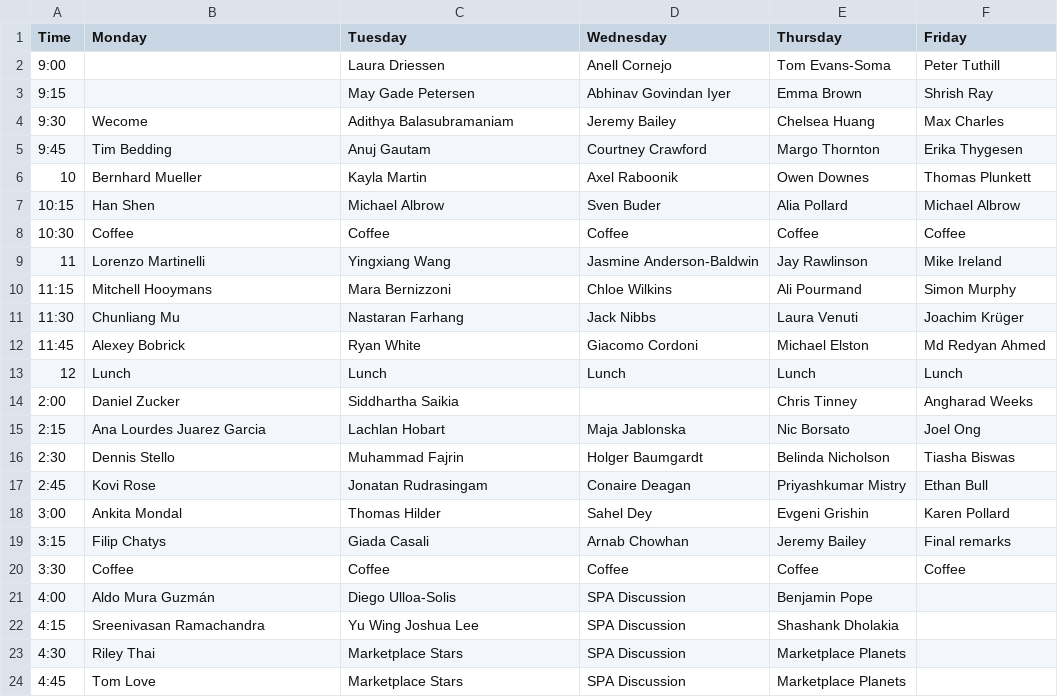
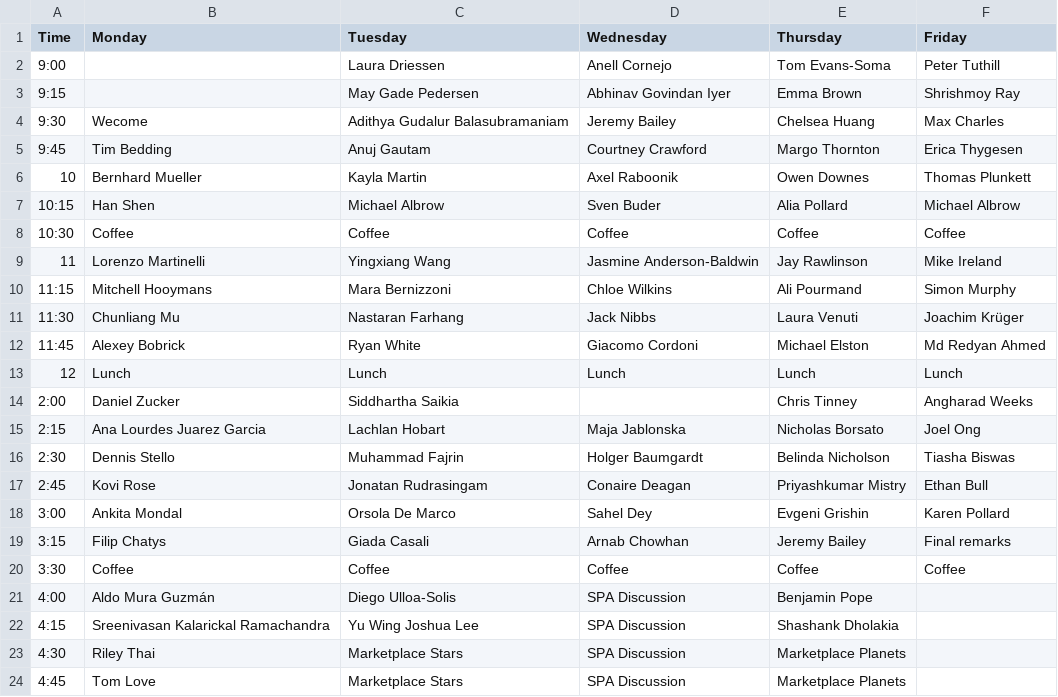
Before and after one commit to aew10/website, a CSV file: assets/data/SiN_AEW11_Program.csv, drawn as a sheet.

Commit message:
Fixed the wrong placement of names

```diff
--- a/assets/data/SiN_AEW11_Program.csv
+++ b/assets/data/SiN_AEW11_Program.csv
@@ -2,5 +2,5 @@ Time,Monday,Tuesday,Wednesday,Thursday,Friday
 9:00,,Laura Driessen,Anell Cornejo,Tom Evans-Soma,Peter Tuthill
-9:15,,May Gade Petersen,Abhinav Govindan Iyer ,Emma Brown ,Shrish Ray
-9:30,Wecome,Adithya Balasubramaniam,Jeremy Bailey,Chelsea Huang,Max Charles
-9:45,Tim Bedding,Anuj Gautam,Courtney Crawford,Margo Thornton ,Erika Thygesen
+9:15,,May Gade Pedersen,Abhinav Govindan Iyer ,Emma Brown ,Shrishmoy Ray
+9:30,Wecome,Adithya Gudalur Balasubramaniam,Jeremy Bailey,Chelsea Huang,Max Charles
+9:45,Tim Bedding,Anuj Gautam,Courtney Crawford,Margo Thornton ,Erica Thygesen
 10,Bernhard Mueller,Kayla Martin,Axel Raboonik,Owen Downes ,Thomas Plunkett
@@ -14,6 +14,6 @@ Time,Monday,Tuesday,Wednesday,Thursday,Friday
 2:00,Daniel Zucker,Siddhartha Saikia ,,Chris Tinney,Angharad Weeks
-2:15,Ana Lourdes Juarez Garcia ,Lachlan Hobart ,Maja Jablonska ,Nic Borsato ,Joel Ong
+2:15,Ana Lourdes Juarez Garcia ,Lachlan Hobart ,Maja Jablonska ,Nicholas Borsato ,Joel Ong
 2:30,Dennis Stello,Muhammad Fajrin ,Holger Baumgardt,Belinda Nicholson,Tiasha Biswas
 2:45,Kovi Rose ,Jonatan Rudrasingam ,Conaire Deagan ,Priyashkumar Mistry,Ethan Bull
-3:00,Ankita Mondal,Thomas Hilder ,Sahel Dey,Evgeni Grishin,Karen Pollard
+3:00,Ankita Mondal,Orsola De Marco,Sahel Dey,Evgeni Grishin,Karen Pollard
 3:15,Filip Chatys ,Giada Casali,Arnab Chowhan ,Jeremy Bailey,Final remarks
@@ -21,3 +21,3 @@ Time,Monday,Tuesday,Wednesday,Thursday,Friday
 4:00,Aldo Mura Guzmán,Diego Ulloa-Solis ,SPA Discussion,Benjamin Pope,
-4:15,Sreenivasan Ramachandra ,Yu Wing Joshua Lee ,SPA Discussion,Shashank Dholakia ,
+4:15,Sreenivasan Kalarickal Ramachandra ,Yu Wing Joshua Lee ,SPA Discussion,Shashank Dholakia ,
 4:30,Riley Thai ,Marketplace Stars,SPA Discussion,Marketplace Planets,
```
